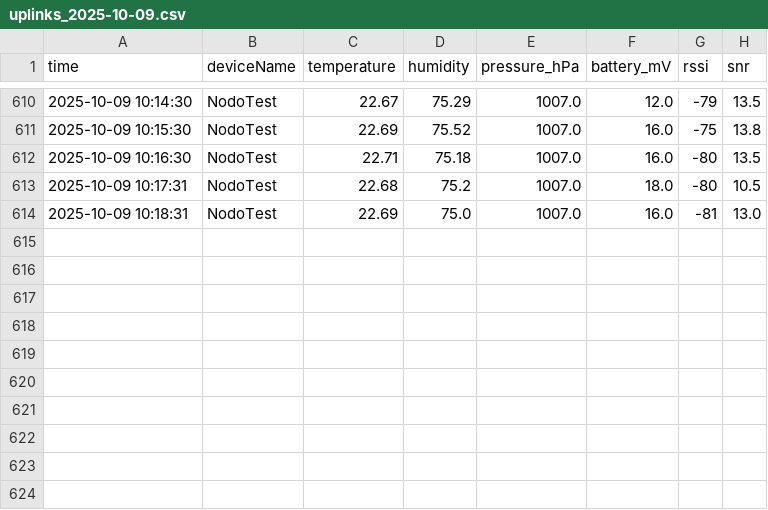
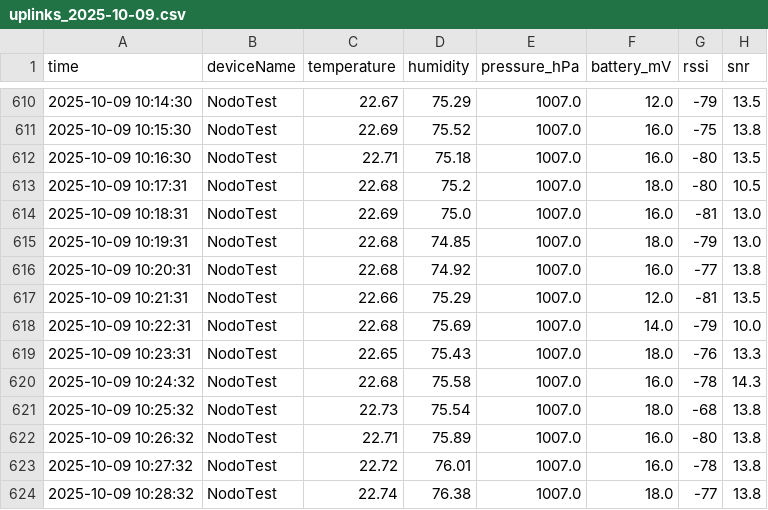
Before and after one commit to AlejoBSmith/SmartCampus_UTP, a CSV file: Data/daily/uplinks_2025-10-09.csv, drawn as a sheet; only a part is shown, gaps mark what is left out.

Commit message:
Update Data/daily/uplinks_2025-10-09.csv at 2025-10-09 10:28:36

```diff
--- a/Data/daily/uplinks_2025-10-09.csv
+++ b/Data/daily/uplinks_2025-10-09.csv
@@ -614 +614,11 @@ time,deviceName,temperature,humidity,pressure_hPa,battery_mV,rssi,snr
 2025-10-09 10:18:31,NodoTest,22.69,75.0,1007.0,16.0,-81,13.0
+2025-10-09 10:19:31,NodoTest,22.68,74.85,1007.0,18.0,-79,13.0
+2025-10-09 10:20:31,NodoTest,22.68,74.92,1007.0,16.0,-77,13.8
+2025-10-09 10:21:31,NodoTest,22.66,75.29,1007.0,12.0,-81,13.5
+2025-10-09 10:22:31,NodoTest,22.68,75.69,1007.0,14.0,-79,10.0
+2025-10-09 10:23:31,NodoTest,22.65,75.43,1007.0,18.0,-76,13.3
+2025-10-09 10:24:32,NodoTest,22.68,75.58,1007.0,16.0,-78,14.3
+2025-10-09 10:25:32,NodoTest,22.73,75.54,1007.0,18.0,-68,13.8
+2025-10-09 10:26:32,NodoTest,22.71,75.89,1007.0,16.0,-80,13.8
+2025-10-09 10:27:32,NodoTest,22.72,76.01,1007.0,16.0,-78,13.8
+2025-10-09 10:28:32,NodoTest,22.74,76.38,1007.0,18.0,-77,13.8
```
